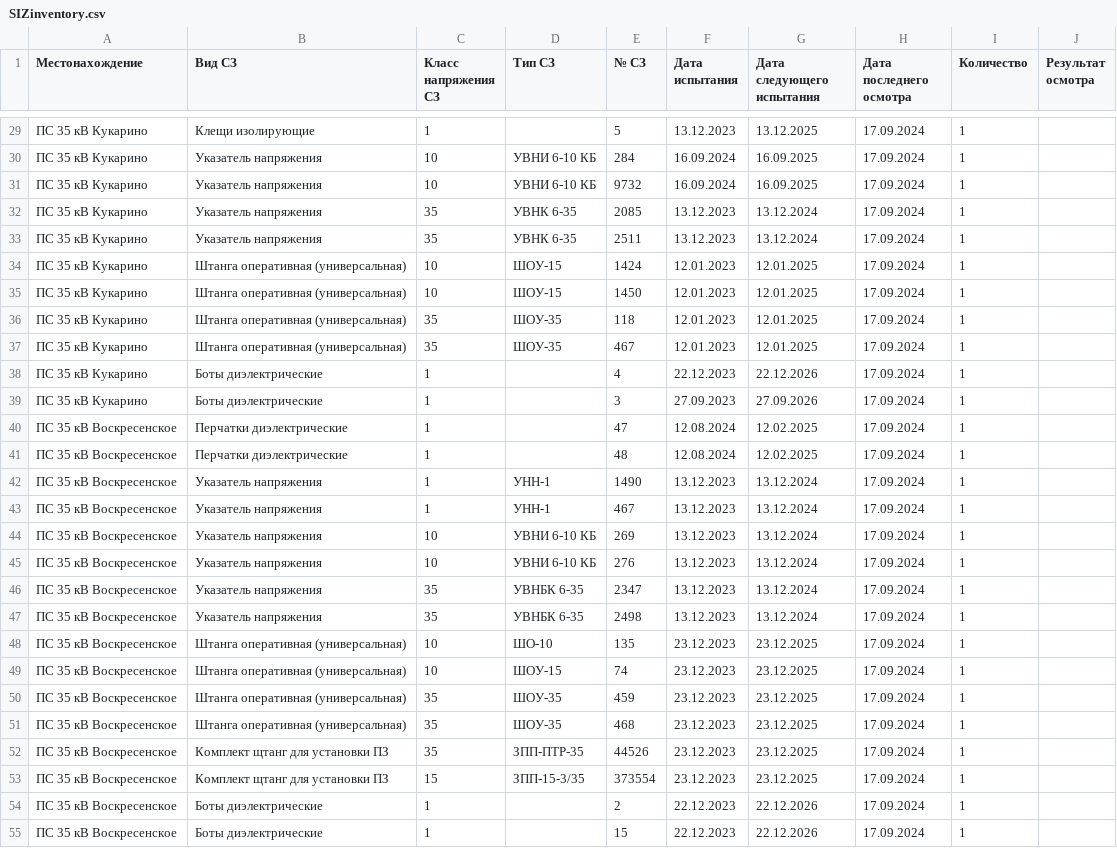
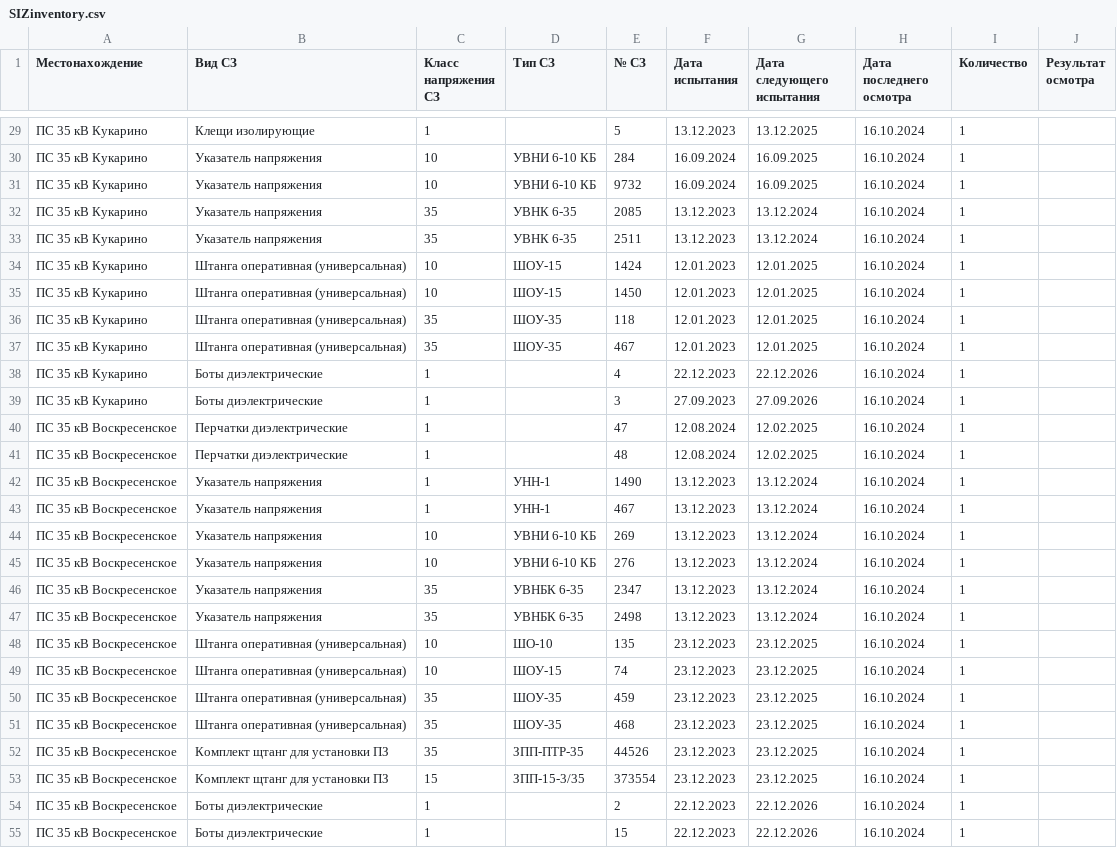
Before and after one commit to 7Hunter7/SecurityCode, a CSV file: src/data/SIZinventory.csv, drawn as a sheet; only a part is shown, gaps mark what is left out; the diff covers the shown part only.

```diff
--- a/src/data/SIZinventory.csv
+++ b/src/data/SIZinventory.csv
@@ -29,27 +29,27 @@
-ПС 35 кВ Кукарино;Клещи изолирующие;1;;5;13.12.2023;13.12.2025;17.09.2024;1;
-ПС 35 кВ Кукарино;Указатель напряжения;10;УВНИ 6-10 КБ;284;16.09.2024;16.09.2025;17.09.2024;1;
-ПС 35 кВ Кукарино;Указатель напряжения;10;УВНИ 6-10 КБ;9732;16.09.2024;16.09.2025;17.09.2024;1;
-ПС 35 кВ Кукарино;Указатель напряжения;35;УВНК 6-35;2085;13.12.2023;13.12.2024;17.09.2024;1;
-ПС 35 кВ Кукарино;Указатель напряжения;35;УВНК 6-35;2511;13.12.2023;13.12.2024;17.09.2024;1;
-ПС 35 кВ Кукарино;Штанга оперативная (универсальная);10;ШОУ-15;1424;12.01.2023;12.01.2025;17.09.2024;1;
-ПС 35 кВ Кукарино;Штанга оперативная (универсальная);10;ШОУ-15;1450;12.01.2023;12.01.2025;17.09.2024;1;
-ПС 35 кВ Кукарино;Штанга оперативная (универсальная);35;ШОУ-35;118;12.01.2023;12.01.2025;17.09.2024;1;
-ПС 35 кВ Кукарино;Штанга оперативная (универсальная);35;ШОУ-35;467;12.01.2023;12.01.2025;17.09.2024;1;
-ПС 35 кВ Кукарино;Боты диэлектрические ;1;;4;22.12.2023;22.12.2026;17.09.2024;1;
-ПС 35 кВ Кукарино;Боты диэлектрические ;1;;3;27.09.2023;27.09.2026;17.09.2024;1;
-ПС 35 кВ Воскресенское;Перчатки диэлектрические ;1;;47;12.08.2024;12.02.2025;17.09.2024;1;
-ПС 35 кВ Воскресенское;Перчатки диэлектрические ;1;;48;12.08.2024;12.02.2025;17.09.2024;1;
-ПС 35 кВ Воскресенское;Указатель напряжения;1;УНН-1;1490;13.12.2023;13.12.2024;17.09.2024;1;
-ПС 35 кВ Воскресенское;Указатель напряжения;1;УНН-1;467;13.12.2023;13.12.2024;17.09.2024;1;
-ПС 35 кВ Воскресенское;Указатель напряжения;10;УВНИ 6-10 КБ;269;13.12.2023;13.12.2024;17.09.2024;1;
-ПС 35 кВ Воскресенское;Указатель напряжения;10;УВНИ 6-10 КБ;276;13.12.2023;13.12.2024;17.09.2024;1;
-ПС 35 кВ Воскресенское;Указатель напряжения;35;УВНБК 6-35;2347;13.12.2023;13.12.2024;17.09.2024;1;
-ПС 35 кВ Воскресенское;Указатель напряжения;35;УВНБК 6-35;2498;13.12.2023;13.12.2024;17.09.2024;1;
-ПС 35 кВ Воскресенское;Штанга оперативная (универсальная);10;ШО-10;135;23.12.2023;23.12.2025;17.09.2024;1;
-ПС 35 кВ Воскресенское;Штанга оперативная (универсальная);10;ШОУ-15;74;23.12.2023;23.12.2025;17.09.2024;1;
-ПС 35 кВ Воскресенское;Штанга оперативная (универсальная);35;ШОУ-35;459;23.12.2023;23.12.2025;17.09.2024;1;
-ПС 35 кВ Воскресенское;Штанга оперативная (универсальная);35;ШОУ-35;468;23.12.2023;23.12.2025;17.09.2024;1;
-ПС 35 кВ Воскресенское;Комплект щтанг для установки ПЗ;35;ЗПП-ПТР-35;44526;23.12.2023;23.12.2025;17.09.2024;1;
-ПС 35 кВ Воскресенское;Комплект щтанг для установки ПЗ;15;ЗПП-15-3/35;373554;23.12.2023;23.12.2025;17.09.2024;1;
-ПС 35 кВ Воскресенское;Боты диэлектрические ;1;;2;22.12.2023;22.12.2026;17.09.2024;1;
-ПС 35 кВ Воскресенское;Боты диэлектрические ;1;;15;22.12.2023;22.12.2026;17.09.2024;1;
+ПС 35 кВ Кукарино;Клещи изолирующие;1;;5;13.12.2023;13.12.2025;16.10.2024;1;
+ПС 35 кВ Кукарино;Указатель напряжения;10;УВНИ 6-10 КБ;284;16.09.2024;16.09.2025;16.10.2024;1;
+ПС 35 кВ Кукарино;Указатель напряжения;10;УВНИ 6-10 КБ;9732;16.09.2024;16.09.2025;16.10.2024;1;
+ПС 35 кВ Кукарино;Указатель напряжения;35;УВНК 6-35;2085;13.12.2023;13.12.2024;16.10.2024;1;
+ПС 35 кВ Кукарино;Указатель напряжения;35;УВНК 6-35;2511;13.12.2023;13.12.2024;16.10.2024;1;
+ПС 35 кВ Кукарино;Штанга оперативная (универсальная);10;ШОУ-15;1424;12.01.2023;12.01.2025;16.10.2024;1;
+ПС 35 кВ Кукарино;Штанга оперативная (универсальная);10;ШОУ-15;1450;12.01.2023;12.01.2025;16.10.2024;1;
+ПС 35 кВ Кукарино;Штанга оперативная (универсальная);35;ШОУ-35;118;12.01.2023;12.01.2025;16.10.2024;1;
+ПС 35 кВ Кукарино;Штанга оперативная (универсальная);35;ШОУ-35;467;12.01.2023;12.01.2025;16.10.2024;1;
+ПС 35 кВ Кукарино;Боты диэлектрические ;1;;4;22.12.2023;22.12.2026;16.10.2024;1;
+ПС 35 кВ Кукарино;Боты диэлектрические ;1;;3;27.09.2023;27.09.2026;16.10.2024;1;
+ПС 35 кВ Воскресенское;Перчатки диэлектрические ;1;;47;12.08.2024;12.02.2025;16.10.2024;1;
+ПС 35 кВ Воскресенское;Перчатки диэлектрические ;1;;48;12.08.2024;12.02.2025;16.10.2024;1;
+ПС 35 кВ Воскресенское;Указатель напряжения;1;УНН-1;1490;13.12.2023;13.12.2024;16.10.2024;1;
+ПС 35 кВ Воскресенское;Указатель напряжения;1;УНН-1;467;13.12.2023;13.12.2024;16.10.2024;1;
+ПС 35 кВ Воскресенское;Указатель напряжения;10;УВНИ 6-10 КБ;269;13.12.2023;13.12.2024;16.10.2024;1;
+ПС 35 кВ Воскресенское;Указатель напряжения;10;УВНИ 6-10 КБ;276;13.12.2023;13.12.2024;16.10.2024;1;
+ПС 35 кВ Воскресенское;Указатель напряжения;35;УВНБК 6-35;2347;13.12.2023;13.12.2024;16.10.2024;1;
+ПС 35 кВ Воскресенское;Указатель напряжения;35;УВНБК 6-35;2498;13.12.2023;13.12.2024;16.10.2024;1;
+ПС 35 кВ Воскресенское;Штанга оперативная (универсальная);10;ШО-10;135;23.12.2023;23.12.2025;16.10.2024;1;
+ПС 35 кВ Воскресенское;Штанга оперативная (универсальная);10;ШОУ-15;74;23.12.2023;23.12.2025;16.10.2024;1;
+ПС 35 кВ Воскресенское;Штанга оперативная (универсальная);35;ШОУ-35;459;23.12.2023;23.12.2025;16.10.2024;1;
+ПС 35 кВ Воскресенское;Штанга оперативная (универсальная);35;ШОУ-35;468;23.12.2023;23.12.2025;16.10.2024;1;
+ПС 35 кВ Воскресенское;Комплект щтанг для установки ПЗ;35;ЗПП-ПТР-35;44526;23.12.2023;23.12.2025;16.10.2024;1;
+ПС 35 кВ Воскресенское;Комплект щтанг для установки ПЗ;15;ЗПП-15-3/35;373554;23.12.2023;23.12.2025;16.10.2024;1;
+ПС 35 кВ Воскресенское;Боты диэлектрические ;1;;2;22.12.2023;22.12.2026;16.10.2024;1;
+ПС 35 кВ Воскресенское;Боты диэлектрические ;1;;15;22.12.2023;22.12.2026;16.10.2024;1;
```
Also changed, not shown: 133 edited cells elsewhere in this file.
